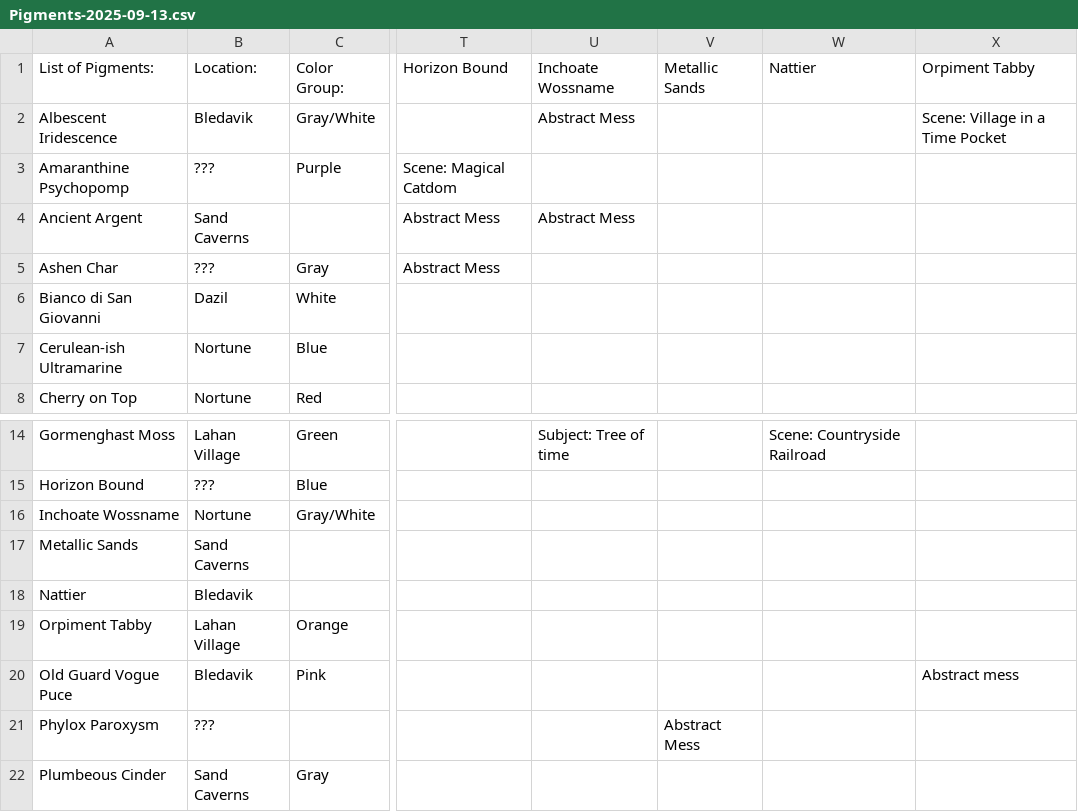
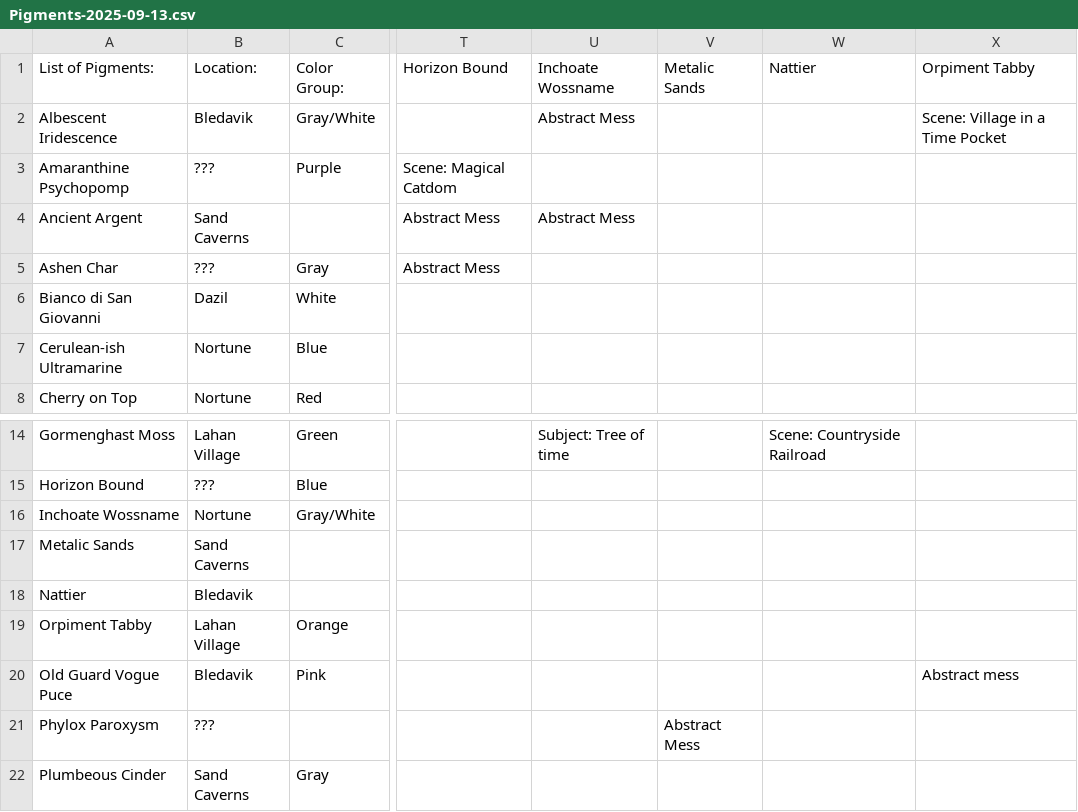
Before and after one commit to Gryhyphen/vrt-the-painter-community-dashboard, a CSV file: src/assets/pigmentCombos/data/raw/Pigments-2025-09-13.csv, drawn as a sheet; only a part is shown, gaps mark what is left out; the diff names each change by its address in the sheet, - before the commit and + after, or states it on an @@ line.

Commit message:
Backdate metalic sands
While 'Metallic' is the correct english spelling, the in-game name is definitely 'Metalic'

```diff
--- a/src/assets/pigmentCombos/data/raw/Pigments-2025-09-13.csv
+++ b/src/assets/pigmentCombos/data/raw/Pigments-2025-09-13.csv
-V1: Metallic Sands
+V1: Metalic Sands
-A17: Metallic Sands
+A17: Metalic Sands
```
Also changed, not shown: src/assets/pigmentCombos/data/raw/Pigments-2025-10-05.csv, src/assets/pigmentCombos/data/raw/Pigments-2025-10-25.csv, 14 other files.
